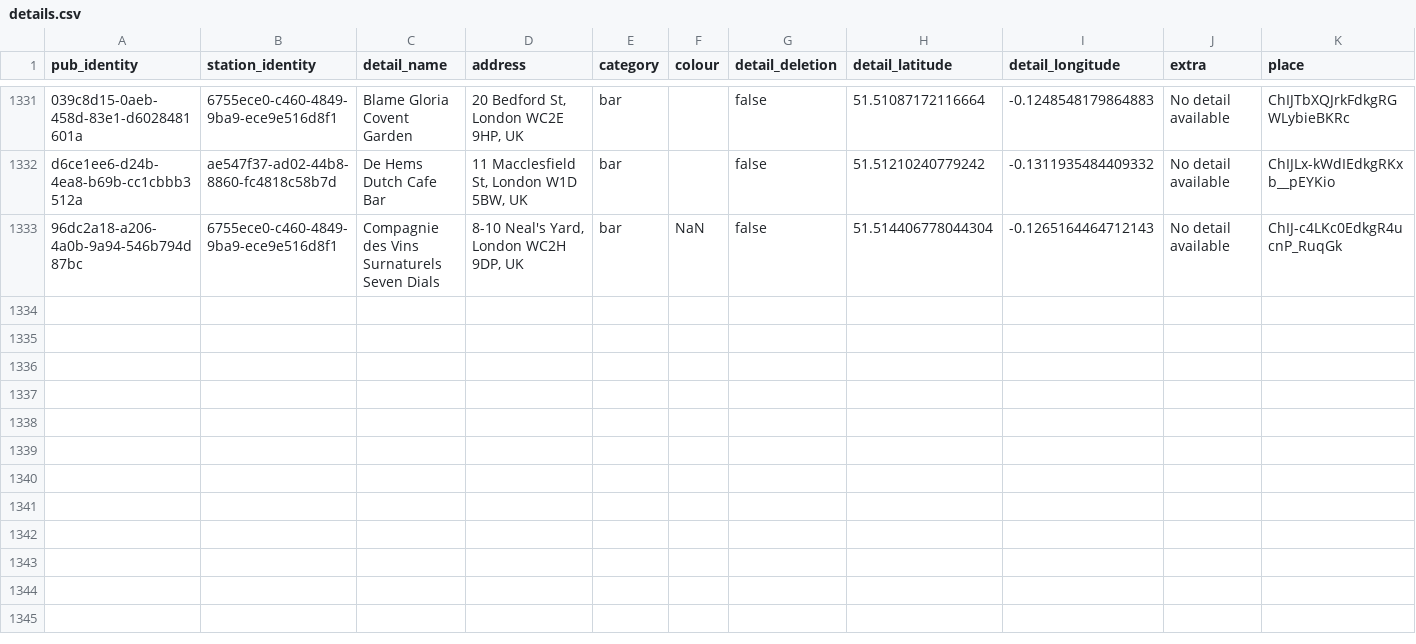
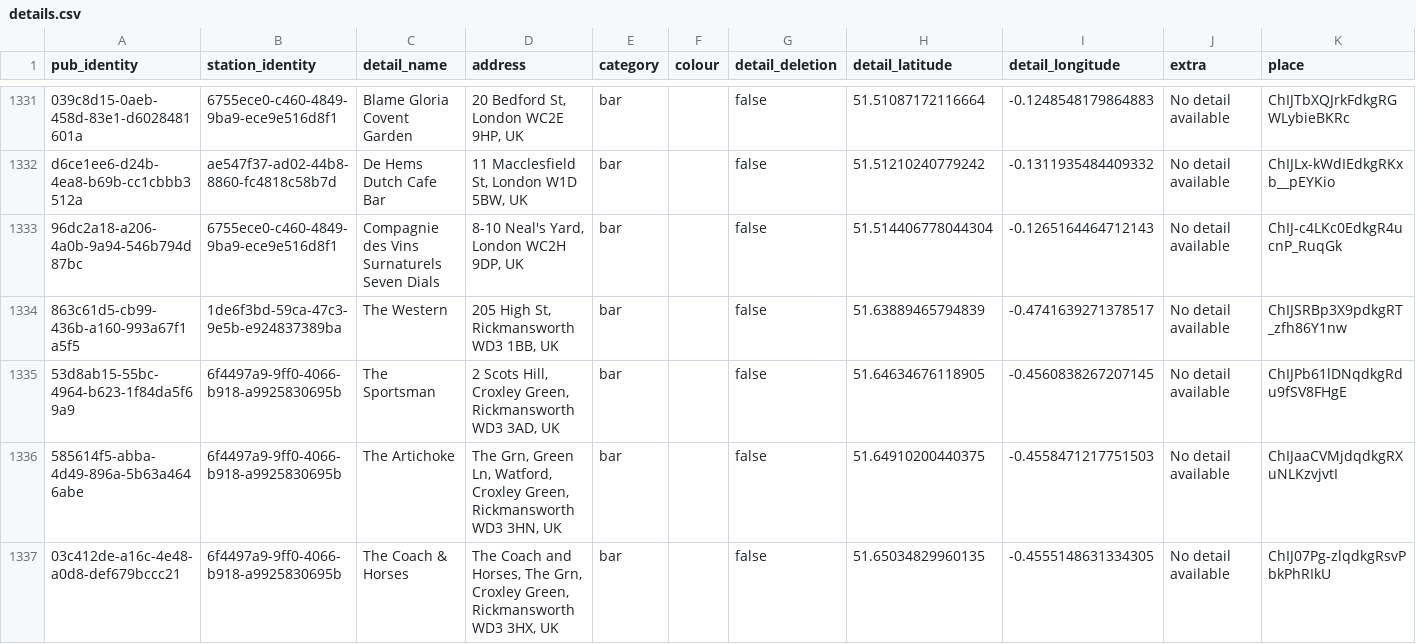
Before and after one commit to cartsmate/thepubpicker, a CSV file: files/details.csv, drawn as a sheet; only a part is shown, gaps mark what is left out; rows hold the shown columns only; the diff covers the shown part only; the diff names each change by its address in the sheet, - before the commit and + after, or states it on an @@ line.

```diff
--- a/files/details.csv
+++ b/files/details.csv
-F1333 (colour): NaN
+F1333 (colour): (empty)
+row 1334: 863c61d5-cb99-436b-a160-993a67f1a5f5 | 1de6f3bd-59ca-47c3-9e5b-e924837389ba | The Western | 205 High St, Rickmansworth WD3 1BB, UK | bar |  | false | 51.63889465794839 | -0.4741639271378517 | No detail available | ChIJSRBp3X9pdkgRT_zfh86Y1nw
+row 1335: 53d8ab15-55bc-4964-b623-1f84da5f69a9 | 6f4497a9-9ff0-4066-b918-a9925830695b | The Sportsman | 2 Scots Hill, Croxley Green, Rickmansworth WD3 3AD, UK | bar |  | false | 51.64634676118905 | -0.4560838267207145 | No detail available | ChIJPb61lDNqdkgRdu9fSV8FHgE
+row 1336: 585614f5-abba-4d49-896a-5b63a4646abe | 6f4497a9-9ff0-4066-b918-a9925830695b | The Artichoke | The Grn, Green Ln, Watford, Croxley Green, Rickmansworth WD3 3HN, UK | bar |  | false | 51.64910200440375 | -0.4558471217751503 | No detail available | ChIJaaCVMjdqdkgRXuNLKzvjvtI
+row 1337: 03c412de-a16c-4e48-a0d8-def679bccc21 | 6f4497a9-9ff0-4066-b918-a9925830695b | The Coach & Horses | The Coach and Horses, The Grn, Croxley Green, Rickmansworth WD3 3HX, UK | bar |  | false | 51.65034829960135 | -0.4555148631334305 | No detail available | ChIJ07Pg-zlqdkgRsvPbkPhRIkU
```
Also changed, not shown: 5 added rows elsewhere in this file, files/diary.csv, files/events.csv, 38 other files.
